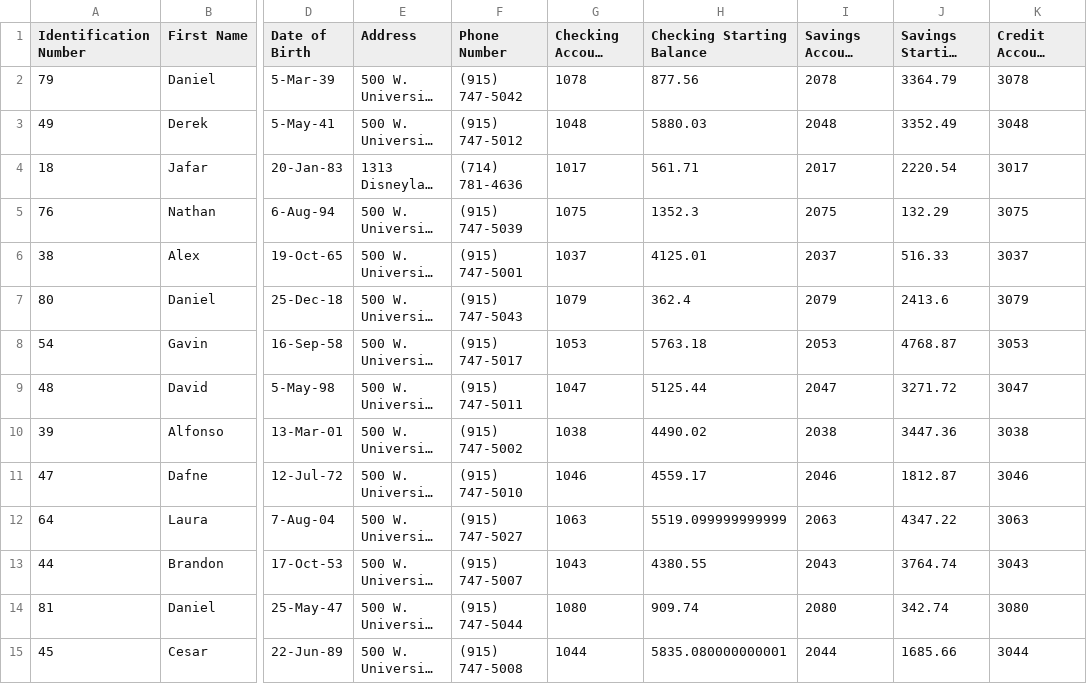
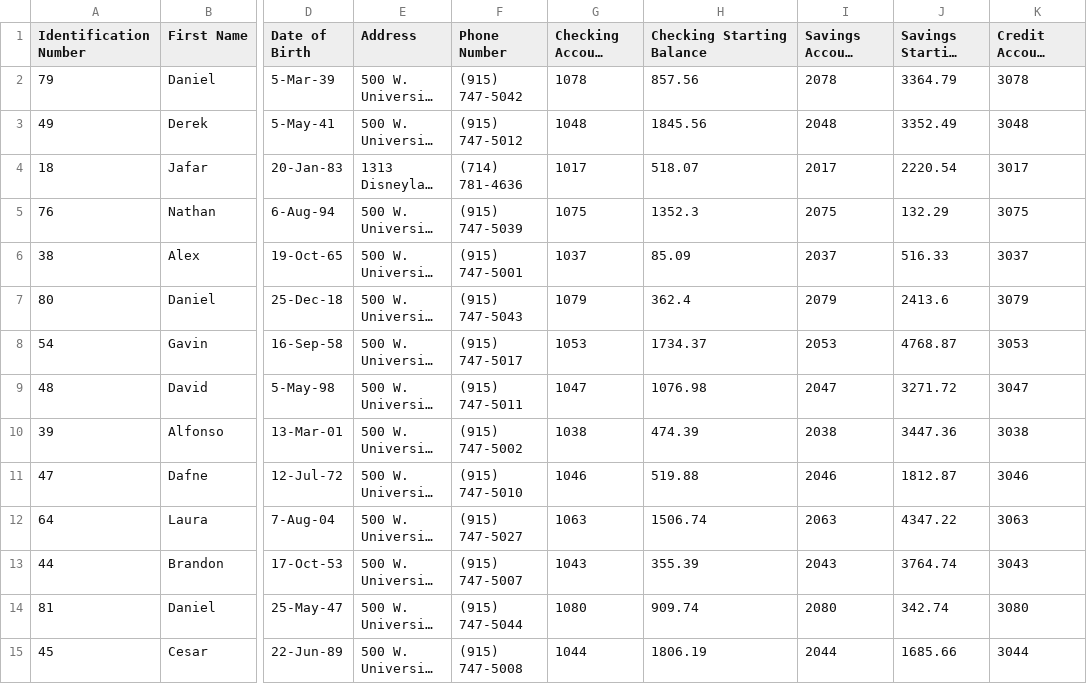
Before and after one commit to GerardoKS/AOOP-project-Bank-System, a CSV file: src/resources/Result.csv, drawn as a sheet; only a part is shown, gaps mark what is left out; long unchanged cells end in …; the diff covers the shown part only; the diff names each change by its address in the sheet, - before the commit and + after, or states it on an @@ line.

```diff
--- a/src/resources/Result.csv
+++ b/src/resources/Result.csv
-H2 (Checking Starting Balance): 877.56
+H2 (Checking Starting Balance): 857.56
-H3 (Checking Starting Balance): 5880.03
+H3 (Checking Starting Balance): 1845.56
-H4 (Checking Starting Balance): 561.71
+H4 (Checking Starting Balance): 518.07
-H6 (Checking Starting Balance): 4125.01
+H6 (Checking Starting Balance): 85.09
-H8 (Checking Starting Balance): 5763.18
+H8 (Checking Starting Balance): 1734.37
-H9 (Checking Starting Balance): 5125.44
+H9 (Checking Starting Balance): 1076.98
-H10 (Checking Starting Balance): 4490.02
+H10 (Checking Starting Balance): 474.39
-H11 (Checking Starting Balance): 4559.17
+H11 (Checking Starting Balance): 519.88
-H12 (Checking Starting Balance): 5519.099999999999
+H12 (Checking Starting Balance): 1506.74
-H13 (Checking Starting Balance): 4380.55
+H13 (Checking Starting Balance): 355.39
-H15 (Checking Starting Balance): 5835.080000000001
+H15 (Checking Starting Balance): 1806.19
```
Also changed, not shown: 80 edited cells elsewhere in this file, 42 other files.
